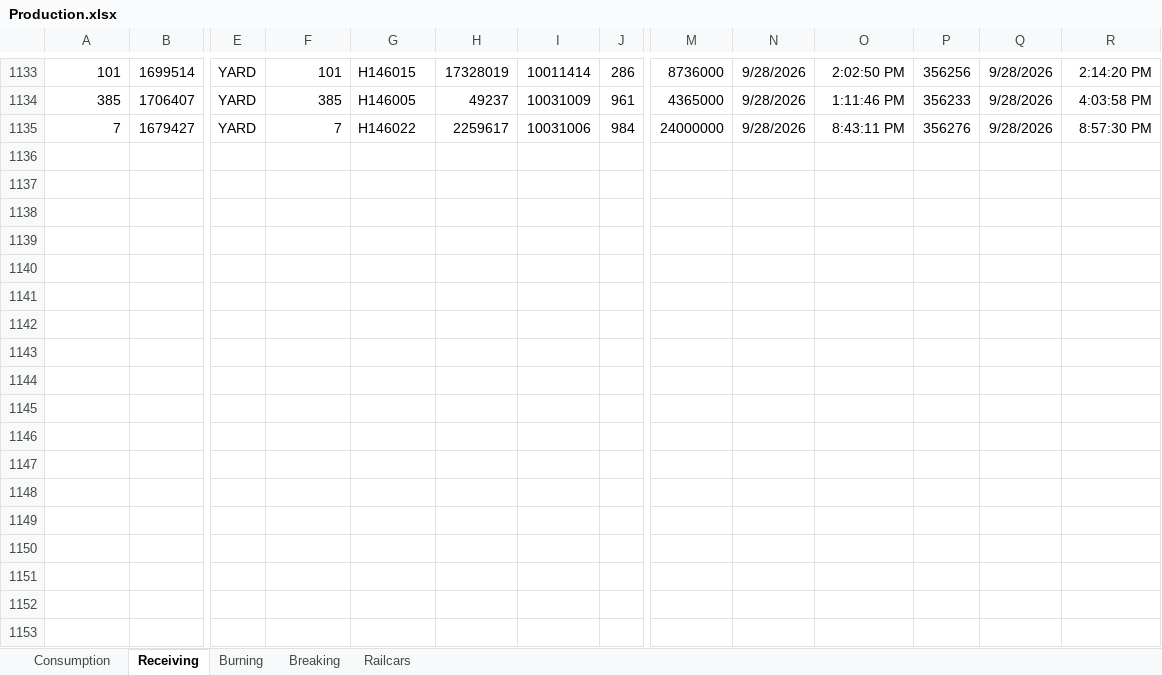
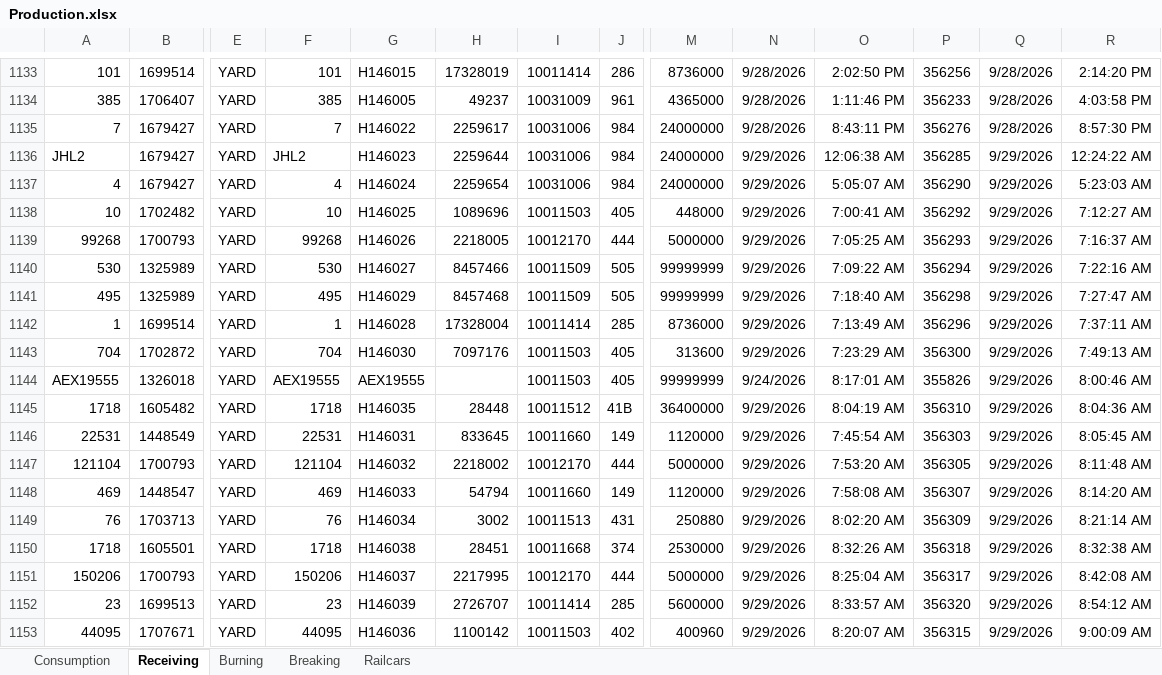
Before and after one commit to Harsco36Map/Yardmap, an Excel workbook: Production.xlsx, sheet Receiving, drawn as a sheet; only a part is shown, gaps mark what is left out; values as stored, in another font and other column widths than the file's, no borders; rows hold the shown columns only; the diff covers the shown part only; the diff names each change by its address in the sheet, - before the commit and + after, or states it on an @@ line.

```diff
--- a/Production.xlsx (sheet Receiving)
+++ b/Production.xlsx (sheet Receiving)
+row 1136: JHL2 | 1679427 | YARD | JHL2 | H146023 | 2259644 | 10031006 | 984 | 24000000 | 9/29/2026 | 12:06:38 AM | 356285 | 9/29/2026 | 12:24:22 AM
+row 1137: 4 | 1679427 | YARD | 4 | H146024 | 2259654 | 10031006 | 984 | 24000000 | 9/29/2026 | 5:05:07 AM | 356290 | 9/29/2026 | 5:23:03 AM
+row 1138: 10 | 1702482 | YARD | 10 | H146025 | 1089696 | 10011503 | 405 | 448000 | 9/29/2026 | 7:00:41 AM | 356292 | 9/29/2026 | 7:12:27 AM
+row 1139: 99268 | 1700793 | YARD | 99268 | H146026 | 2218005 | 10012170 | 444 | 5000000 | 9/29/2026 | 7:05:25 AM | 356293 | 9/29/2026 | 7:16:37 AM
+row 1140: 530 | 1325989 | YARD | 530 | H146027 | 8457466 | 10011509 | 505 | 99999999 | 9/29/2026 | 7:09:22 AM | 356294 | 9/29/2026 | 7:22:16 AM
+row 1141: 495 | 1325989 | YARD | 495 | H146029 | 8457468 | 10011509 | 505 | 99999999 | 9/29/2026 | 7:18:40 AM | 356298 | 9/29/2026 | 7:27:47 AM
+row 1142: 1 | 1699514 | YARD | 1 | H146028 | 17328004 | 10011414 | 285 | 8736000 | 9/29/2026 | 7:13:49 AM | 356296 | 9/29/2026 | 7:37:11 AM
+row 1143: 704 | 1702872 | YARD | 704 | H146030 | 7097176 | 10011503 | 405 | 313600 | 9/29/2026 | 7:23:29 AM | 356300 | 9/29/2026 | 7:49:13 AM
+row 1144: AEX19555 | 1326018 | YARD | AEX19555 | AEX19555 |  | 10011503 | 405 | 99999999 | 9/24/2026 | 8:17:01 AM | 355826 | 9/29/2026 | 8:00:46 AM
+row 1145: 1718 | 1605482 | YARD | 1718 | H146035 | 28448 | 10011512 | 41B | 36400000 | 9/29/2026 | 8:04:19 AM | 356310 | 9/29/2026 | 8:04:36 AM
+row 1146: 22531 | 1448549 | YARD | 22531 | H146031 | 833645 | 10011660 | 149 | 1120000 | 9/29/2026 | 7:45:54 AM | 356303 | 9/29/2026 | 8:05:45 AM
+row 1147: 121104 | 1700793 | YARD | 121104 | H146032 | 2218002 | 10012170 | 444 | 5000000 | 9/29/2026 | 7:53:20 AM | 356305 | 9/29/2026 | 8:11:48 AM
+row 1148: 469 | 1448547 | YARD | 469 | H146033 | 54794 | 10011660 | 149 | 1120000 | 9/29/2026 | 7:58:08 AM | 356307 | 9/29/2026 | 8:14:20 AM
+row 1149: 76 | 1703713 | YARD | 76 | H146034 | 3002 | 10011513 | 431 | 250880 | 9/29/2026 | 8:02:20 AM | 356309 | 9/29/2026 | 8:21:14 AM
+row 1150: 1718 | 1605501 | YARD | 1718 | H146038 | 28451 | 10011668 | 374 | 2530000 | 9/29/2026 | 8:32:26 AM | 356318 | 9/29/2026 | 8:32:38 AM
+row 1151: 150206 | 1700793 | YARD | 150206 | H146037 | 2217995 | 10012170 | 444 | 5000000 | 9/29/2026 | 8:25:04 AM | 356317 | 9/29/2026 | 8:42:08 AM
+row 1152: 23 | 1699513 | YARD | 23 | H146039 | 2726707 | 10011414 | 285 | 5600000 | 9/29/2026 | 8:33:57 AM | 356320 | 9/29/2026 | 8:54:12 AM
+row 1153: 44095 | 1707671 | YARD | 44095 | H146036 | 1100142 | 10011503 | 402 | 400960 | 9/29/2026 | 8:20:07 AM | 356315 | 9/29/2026 | 9:00:09 AM
```
Also changed, not shown: 41 added rows elsewhere in this sheet, sheet Consumption, 1 other file.
